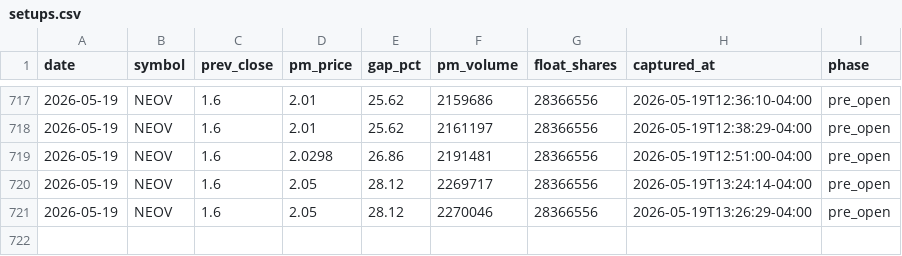
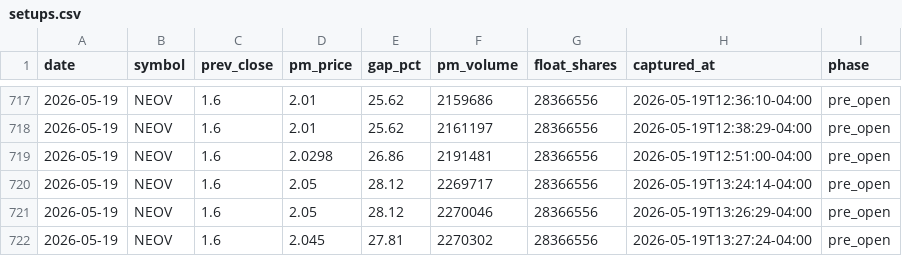
Before and after one commit to emart-ai/dailytrade, a CSV file: data/setups.csv, drawn as a sheet; only a part is shown, gaps mark what is left out.

Commit message:
scan: 2026-05-19T17:27Z

```diff
--- a/data/setups.csv
+++ b/data/setups.csv
@@ -721 +721,2 @@ date,symbol,prev_close,pm_price,gap_pct,pm_volume,float_shares,captured_at,phase
 2026-05-19,NEOV,1.6,2.05,28.12,2270046,28366556,2026-05-19T13:26:29-04:00,pre_open
+2026-05-19,NEOV,1.6,2.045,27.81,2270302,28366556,2026-05-19T13:27:24-04:00,pre_open
```
